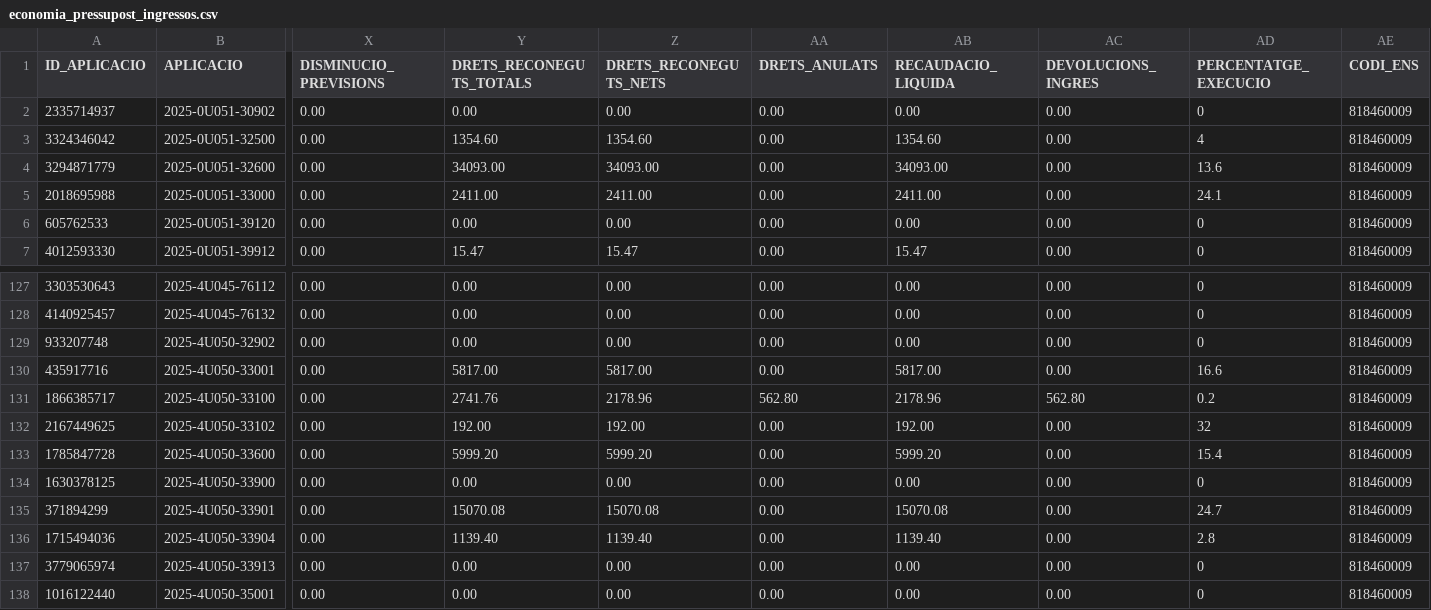
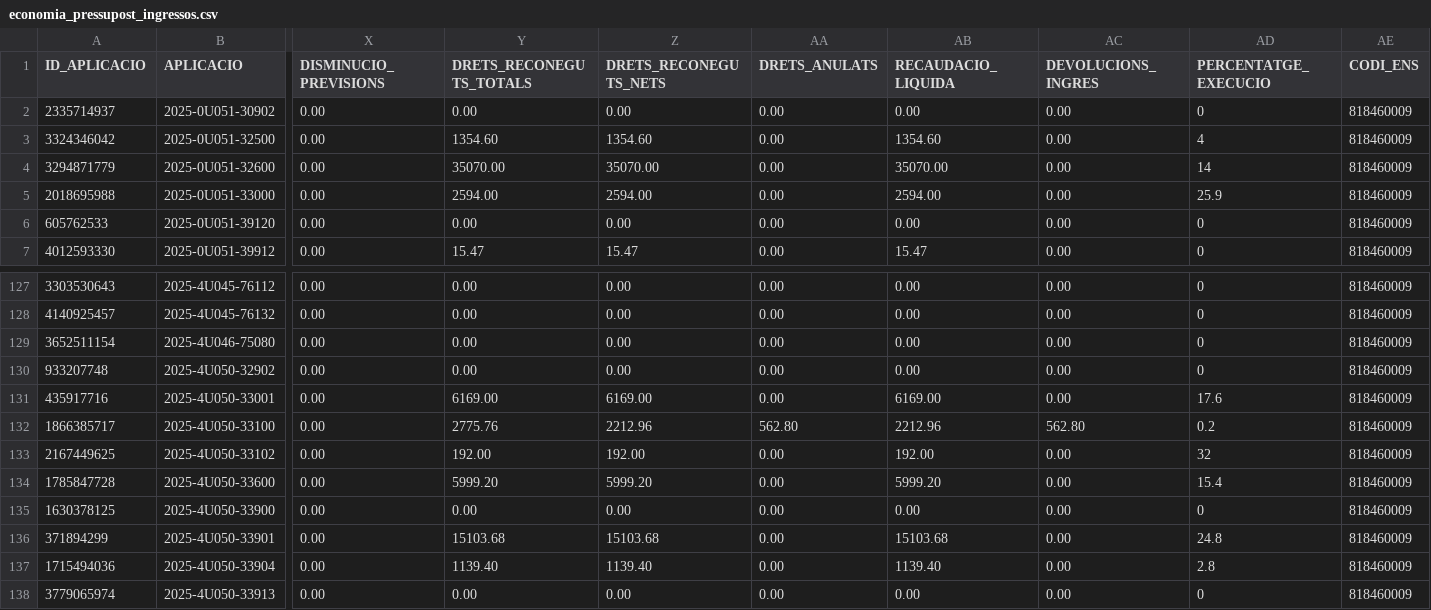
Before and after one commit to ajrubi/opendata, a CSV file: datasets/csv/economia_pressupost_ingressos.csv, drawn as a sheet; only a part is shown, gaps mark what is left out; the shorter side is filled out with more unchanged rows; addresses are those after the commit; rows hold the shown columns only; the diff names each change by its address in the sheet, - before the commit and + after, or states it on an @@ line.

```diff
--- a/datasets/csv/economia_pressupost_ingressos.csv
+++ b/datasets/csv/economia_pressupost_ingressos.csv
-Y4 (DRETS_RECONEGUTS_TOTALS): 34093.00
+Y4 (DRETS_RECONEGUTS_TOTALS): 35070.00
-Z4 (DRETS_RECONEGUTS_NETS): 34093.00
+Z4 (DRETS_RECONEGUTS_NETS): 35070.00
-AB4 (RECAUDACIO_LIQUIDA): 34093.00
+AB4 (RECAUDACIO_LIQUIDA): 35070.00
-AD4 (PERCENTATGE_EXECUCIO): 13.6
+AD4 (PERCENTATGE_EXECUCIO): 14
-Y5 (DRETS_RECONEGUTS_TOTALS): 2411.00
+Y5 (DRETS_RECONEGUTS_TOTALS): 2594.00
-Z5 (DRETS_RECONEGUTS_NETS): 2411.00
+Z5 (DRETS_RECONEGUTS_NETS): 2594.00
-AB5 (RECAUDACIO_LIQUIDA): 2411.00
+AB5 (RECAUDACIO_LIQUIDA): 2594.00
-AD5 (PERCENTATGE_EXECUCIO): 24.1
+AD5 (PERCENTATGE_EXECUCIO): 25.9
+row 129: 3652511154 | 2025-4U046-75080 | 0.00 | 0.00 | 0.00 | 0.00 | 0.00 | 0.00 | 0 | 818460009
-Y131 (DRETS_RECONEGUTS_TOTALS): 5817.00
+Y131 (DRETS_RECONEGUTS_TOTALS): 6169.00
-Z131 (DRETS_RECONEGUTS_NETS): 5817.00
+Z131 (DRETS_RECONEGUTS_NETS): 6169.00
-AB131 (RECAUDACIO_LIQUIDA): 5817.00
+AB131 (RECAUDACIO_LIQUIDA): 6169.00
-AD131 (PERCENTATGE_EXECUCIO): 16.6
+AD131 (PERCENTATGE_EXECUCIO): 17.6
-Y132 (DRETS_RECONEGUTS_TOTALS): 2741.76
+Y132 (DRETS_RECONEGUTS_TOTALS): 2775.76
-Z132 (DRETS_RECONEGUTS_NETS): 2178.96
+Z132 (DRETS_RECONEGUTS_NETS): 2212.96
-AB132 (RECAUDACIO_LIQUIDA): 2178.96
+AB132 (RECAUDACIO_LIQUIDA): 2212.96
-Y136 (DRETS_RECONEGUTS_TOTALS): 15070.08
+Y136 (DRETS_RECONEGUTS_TOTALS): 15103.68
-Z136 (DRETS_RECONEGUTS_NETS): 15070.08
+Z136 (DRETS_RECONEGUTS_NETS): 15103.68
-AB136 (RECAUDACIO_LIQUIDA): 15070.08
+AB136 (RECAUDACIO_LIQUIDA): 15103.68
-AD136 (PERCENTATGE_EXECUCIO): 24.7
+AD136 (PERCENTATGE_EXECUCIO): 24.8
```
Also changed, not shown: datasets/csv/demografia_moviments.csv, datasets/csv/economia_contractes_menors.csv, 13 other files.
